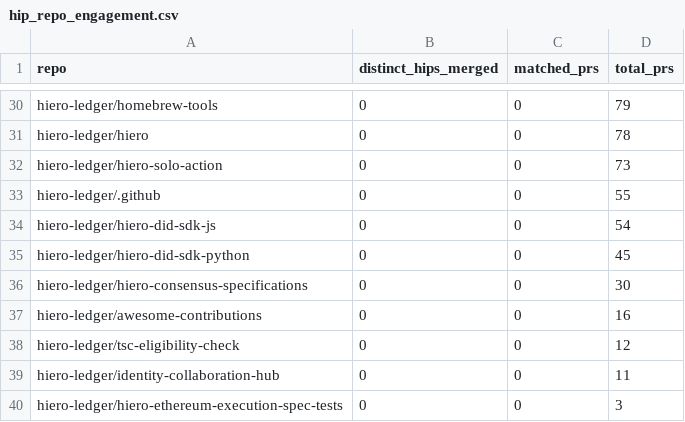
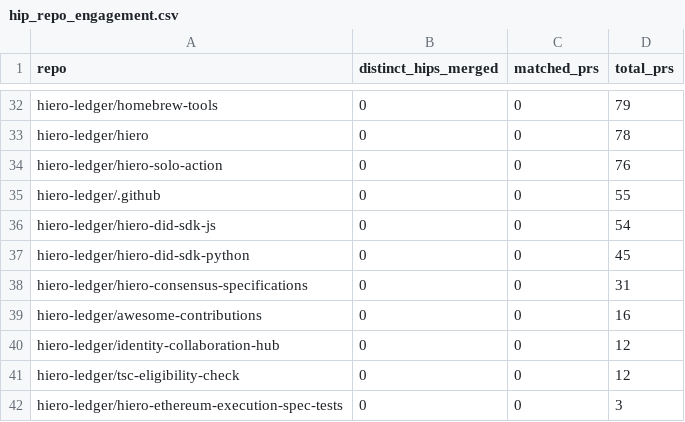
Before and after one commit to Mounil2005/analytics, a CSV file: api/v1/hiero-ledger/hip_repo_engagement.csv, drawn as a sheet; only a part is shown, gaps mark what is left out; the diff covers the shown part only.

```diff
--- a/api/v1/hiero-ledger/hip_repo_engagement.csv
+++ b/api/v1/hiero-ledger/hip_repo_engagement.csv
@@ -31,3 +33,3 @@ hiero-ledger/homebrew-tools,0,0,79
 hiero-ledger/hiero,0,0,78
-hiero-ledger/hiero-solo-action,0,0,73
+hiero-ledger/hiero-solo-action,0,0,76
 hiero-ledger/.github,0,0,55
@@ -35,6 +37,6 @@ hiero-ledger/hiero-did-sdk-js,0,0,54
 hiero-ledger/hiero-did-sdk-python,0,0,45
-hiero-ledger/hiero-consensus-specifications,0,0,30
+hiero-ledger/hiero-consensus-specifications,0,0,31
 hiero-ledger/awesome-contributions,0,0,16
+hiero-ledger/identity-collaboration-hub,0,0,12
 hiero-ledger/tsc-eligibility-check,0,0,12
-hiero-ledger/identity-collaboration-hub,0,0,11
 hiero-ledger/hiero-ethereum-execution-spec-tests,0,0,3
```
Also changed, not shown: 2 added rows and 26 edited cells elsewhere in this file, 26 other files.
